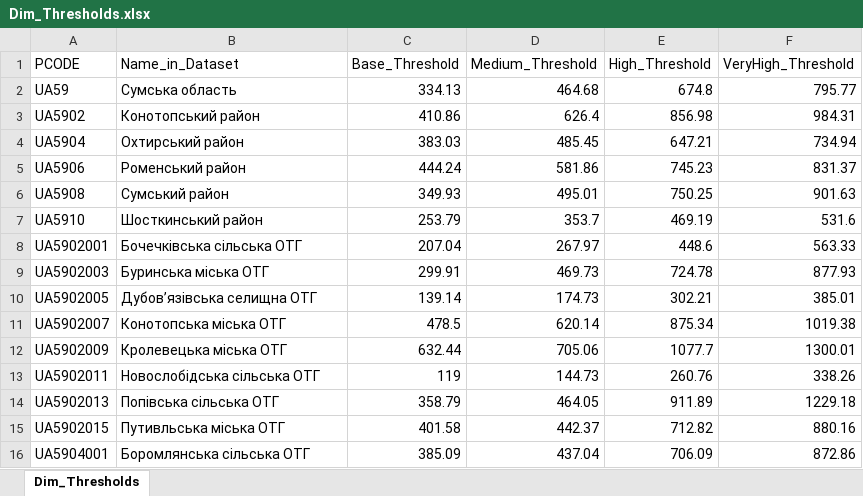
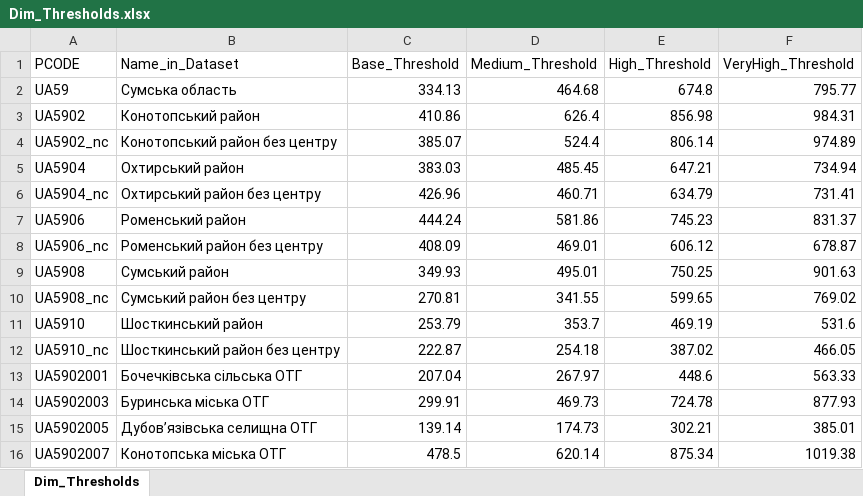
Before and after one commit to sgrabovyi/memopt, an Excel workbook: output/dashboard_export/Dim_Thresholds.xlsx, sheet Dim_Thresholds, drawn as a sheet; only a part is shown; the shorter side is filled out with more unchanged rows; values as stored, in another font and other column widths than the file's, no borders; the diff names each change by its address in the sheet, - before the commit and + after, or states it on an @@ line.

```diff
--- a/output/dashboard_export/Dim_Thresholds.xlsx (sheet Dim_Thresholds)
+++ b/output/dashboard_export/Dim_Thresholds.xlsx (sheet Dim_Thresholds)
+row 4: UA5902_nc | Конотопський район без центру | 385.07 | 524.4 | 806.14 | 974.89
+row 6: UA5904_nc | Охтирський район без центру | 426.96 | 460.71 | 634.79 | 731.41
+row 8: UA5906_nc | Роменський район без центру | 408.09 | 469.01 | 606.12 | 678.87
+row 10: UA5908_nc | Сумський район без центру | 270.81 | 341.55 | 599.65 | 769.02
+row 12: UA5910_nc | Шосткинський район без центру | 222.87 | 254.18 | 387.02 | 466.05
```
Also changed, not shown: 6 other files.
